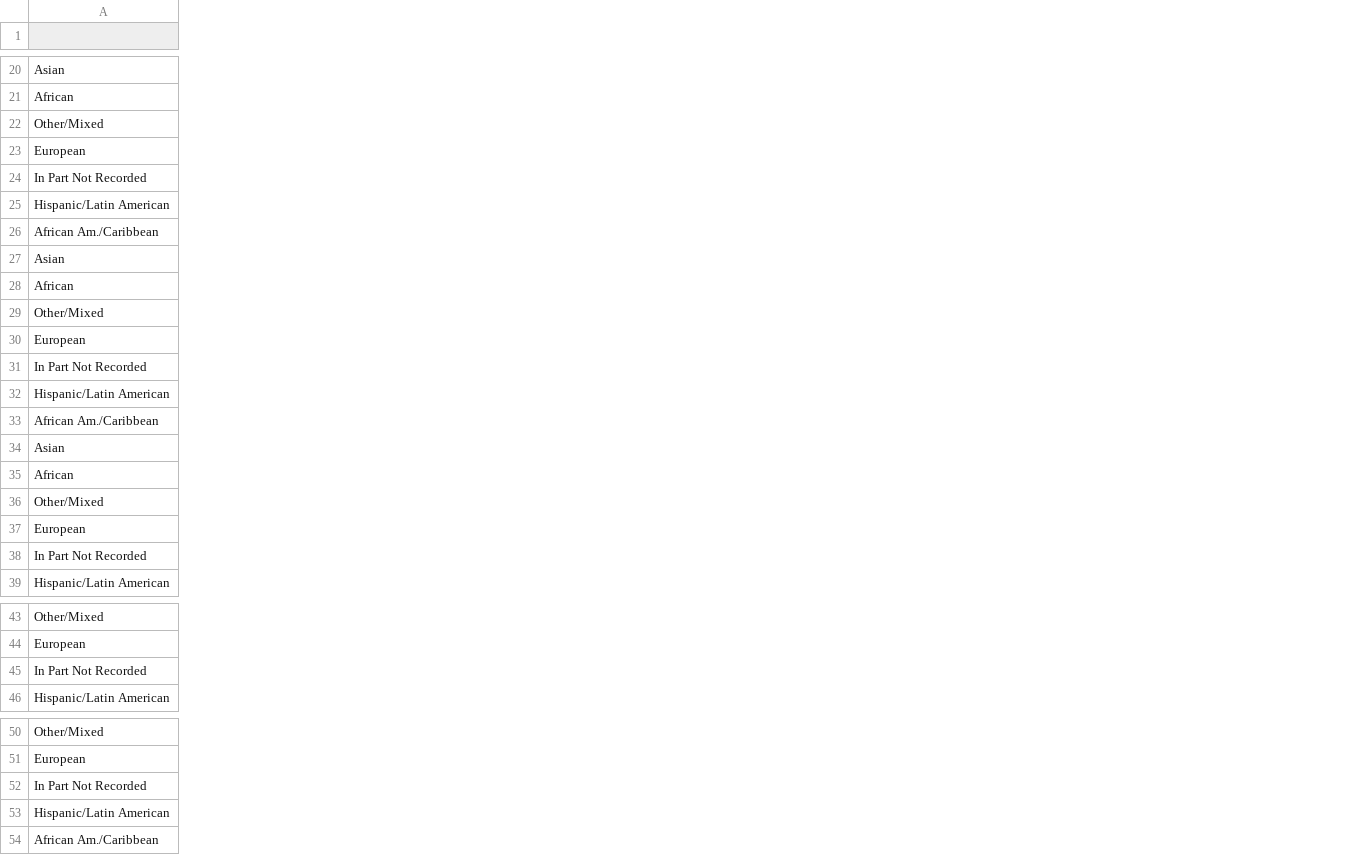
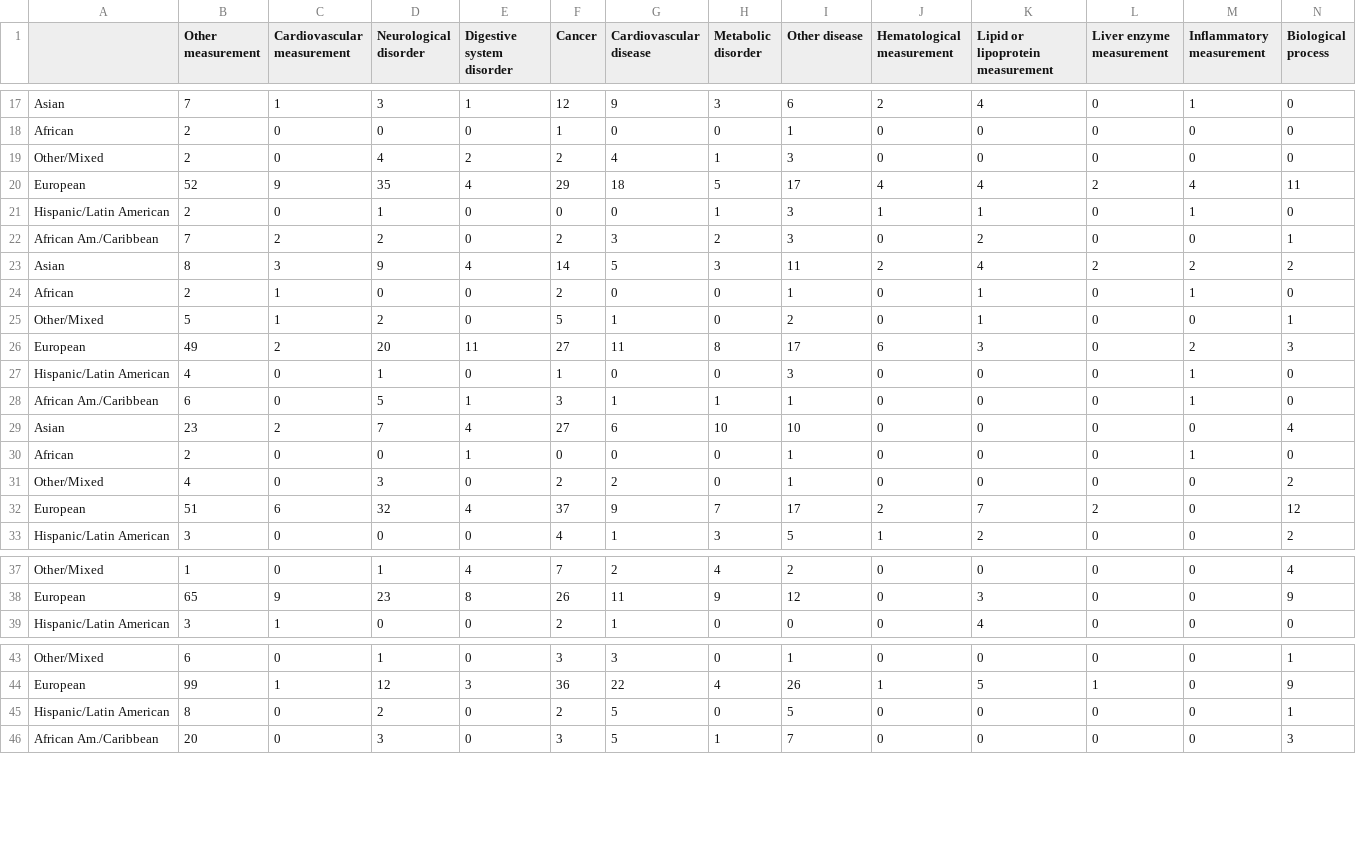
Before and after one commit to crahal/GWASDiversityMonitor, a CSV file: gwasdiversitymonitor_app/data/toplot/heatmap_count_replication.csv, drawn as a sheet; only a part is shown, gaps mark what is left out; removed rows and columns are numbered as before the commit, all else as after; rows hold the shown columns only; the diff covers the shown part only; the diff names each change by its address in the sheet, - before the commit and + after, or states it on an @@ line.

```diff
--- a/gwasdiversitymonitor_app/data/toplot/heatmap_count_replication.csv
+++ b/gwasdiversitymonitor_app/data/toplot/heatmap_count_replication.csv
+column B (Other measurement), rows 17-33: 7 | 2 | 2 | 52 | 2 | 7 | 8 | 2 | 5 | 49 | 4 | 6 | 23 | 2 | 4 | 51 | 3; rows 37-39: 1 | 65 | 3; rows 43-46: 6 | 99 | 8 | 20
+column C (Cardiovascular measurement), rows 17-33: 1 | 0 | 0 | 9 | 0 | 2 | 3 | 1 | 1 | 2 | 0 | 0 | 2 | 0 | 0 | 6 | 0; rows 37-39: 0 | 9 | 1; rows 43-46: 0 | 1 | 0 | 0
+column D (Neurological disorder), rows 17-33: 3 | 0 | 4 | 35 | 1 | 2 | 9 | 0 | 2 | 20 | 1 | 5 | 7 | 0 | 3 | 32 | 0; rows 37-39: 1 | 23 | 0; rows 43-46: 1 | 12 | 2 | 3
+column E (Digestive system disorder), rows 17-33: 1 | 0 | 2 | 4 | 0 | 0 | 4 | 0 | 0 | 11 | 0 | 1 | 4 | 1 | 0 | 4 | 0; rows 37-39: 4 | 8 | 0; rows 43-46: 0 | 3 | 0 | 0
+column F (Cancer), rows 17-33: 12 | 1 | 2 | 29 | 0 | 2 | 14 | 2 | 5 | 27 | 1 | 3 | 27 | 0 | 2 | 37 | 4; rows 37-39: 7 | 26 | 2; rows 43-46: 3 | 36 | 2 | 3
+column G (Cardiovascular disease), rows 17-33: 9 | 0 | 4 | 18 | 0 | 3 | 5 | 0 | 1 | 11 | 0 | 1 | 6 | 0 | 2 | 9 | 1; rows 37-39: 2 | 11 | 1; rows 43-46: 3 | 22 | 5 | 5
+column H (Metabolic disorder), rows 17-33: 3 | 0 | 1 | 5 | 1 | 2 | 3 | 0 | 0 | 8 | 0 | 1 | 10 | 0 | 0 | 7 | 3; rows 37-39: 4 | 9 | 0; rows 43-46: 0 | 4 | 0 | 1
+column I (Other disease), rows 17-33: 6 | 1 | 3 | 17 | 3 | 3 | 11 | 1 | 2 | 17 | 3 | 1 | 10 | 1 | 1 | 17 | 5; rows 37-39: 2 | 12 | 0; rows 43-46: 1 | 26 | 5 | 7
+column J (Hematological measurement), rows 17-33: 2 | 0 | 0 | 4 | 1 | 0 | 2 | 0 | 0 | 6 | 0 | 0 | 0 | 0 | 0 | 2 | 1; rows 37-39: all 0; rows 43-46: 0 | 1 | 0 | 0
+column K (Lipid or lipoprotein measurement), rows 17-33: 4 | 0 | 0 | 4 | 1 | 2 | 4 | 1 | 1 | 3 | 0 | 0 | 0 | 0 | 0 | 7 | 2; rows 37-39: 0 | 3 | 4; rows 43-46: 0 | 5 | 0 | 0
+column L (Liver enzyme measurement), rows 17-33: 0 | 0 | 0 | 2 | 0 | 0 | 2 | 0 | 0 | 0 | 0 | 0 | 0 | 0 | 0 | 2 | 0; rows 37-39: all 0; rows 43-46: 0 | 1 | 0 | 0
+column M (Inflammatory measurement), rows 17-33: 1 | 0 | 0 | 4 | 1 | 0 | 2 | 1 | 0 | 2 | 1 | 1 | 0 | 1 | 0 | 0 | 0; rows 37-39: all 0; rows 43-46: all 0
+column N (Biological process), rows 17-33: 0 | 0 | 0 | 11 | 0 | 1 | 2 | 0 | 1 | 3 | 0 | 0 | 4 | 0 | 2 | 12 | 2; rows 37-39: 4 | 9 | 0; rows 43-46: 1 | 9 | 1 | 3
-row 24: In Part Not Recorded
-row 31: In Part Not Recorded
-row 38: In Part Not Recorded
-row 45: In Part Not Recorded
-row 52: In Part Not Recorded
```
Also changed, not shown: 7 removed rows, 4 added columns and 5 edited cells elsewhere in this file, gwasdiversitymonitor_app/data/toplot/doughnut_df.csv, gwasdiversitymonitor_app/data/toplot/heatmap_count_initial.csv, 9 other files.
